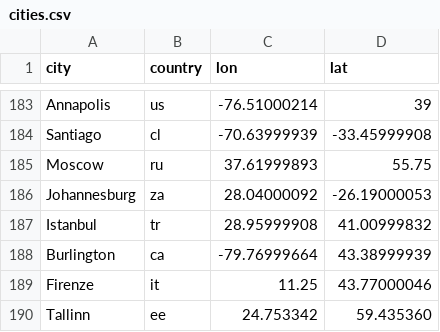
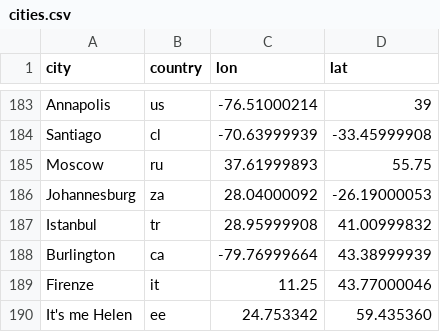
Before and after one commit to hhabakuk/meet_data, a CSV file: public/map/cities.csv, drawn as a sheet; only a part is shown, gaps mark what is left out.

```diff
--- a/public/map/cities.csv
+++ b/public/map/cities.csv
@@ -189,2 +189,2 @@ Burlington,ca,-79.76999664,43.38999939
 Firenze,it,11.25,43.77000046
-Tallinn,ee,24.753342,59.435360
+It's me Helen,ee,24.753342,59.435360
```
Also changed, not shown: 4 other files.
